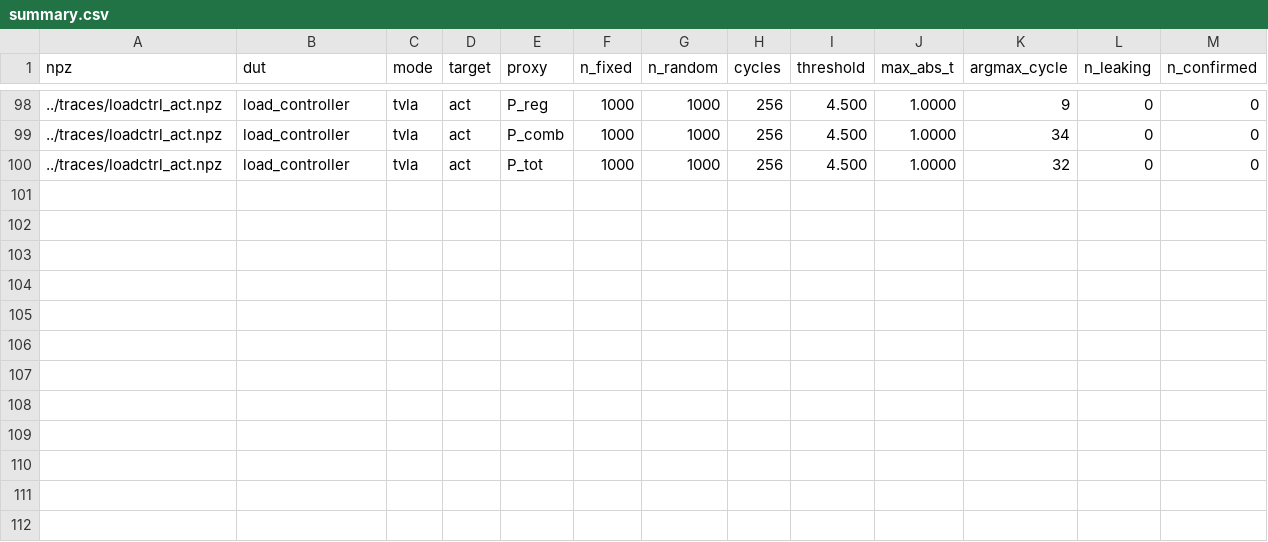
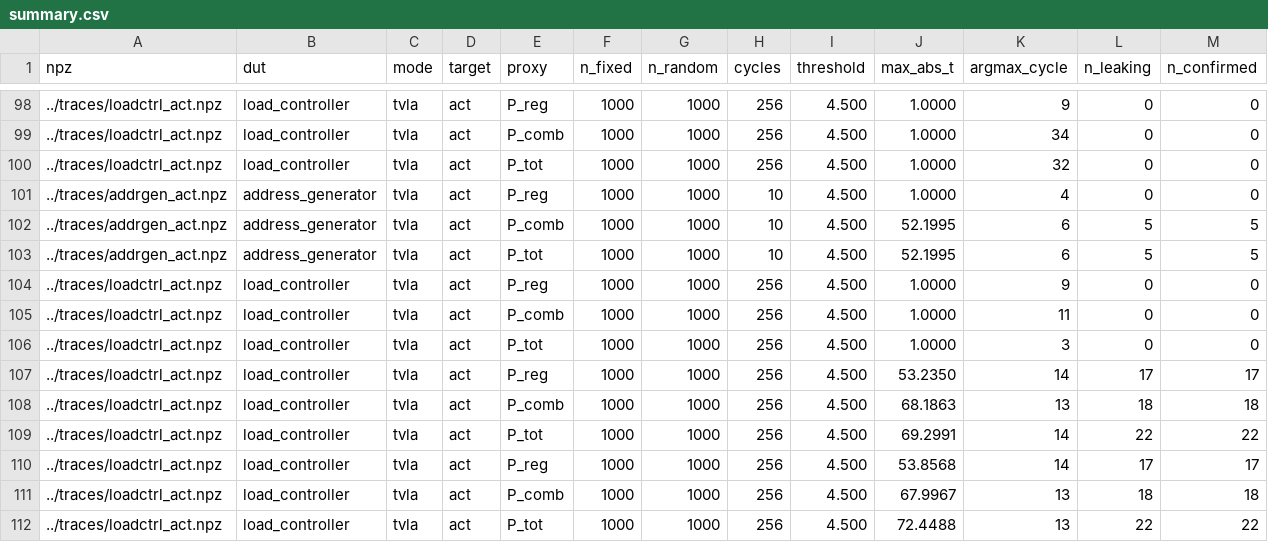
Before and after one commit to RohanCoderiiitb/Secure-AI-Accelerator-Design, a CSV file: security_analyses/unprotected/out/tvla_first_order_outputs/summary.csv, drawn as a sheet; only a part is shown, gaps mark what is left out.

```diff
--- a/security_analyses/unprotected/out/tvla_first_order_outputs/summary.csv
+++ b/security_analyses/unprotected/out/tvla_first_order_outputs/summary.csv
@@ -100 +100,13 @@ npz,dut,mode,target,proxy,n_fixed,n_random,cycles,threshold,max_abs_t,argmax_cyc
 ../traces/loadctrl_act.npz,load_controller,tvla,act,P_tot,1000,1000,256,4.500,1.0000,32,0,0
+../traces/addrgen_act.npz,address_generator,tvla,act,P_reg,1000,1000,10,4.500,1.0000,4,0,0
+../traces/addrgen_act.npz,address_generator,tvla,act,P_comb,1000,1000,10,4.500,52.1995,6,5,5
+../traces/addrgen_act.npz,address_generator,tvla,act,P_tot,1000,1000,10,4.500,52.1995,6,5,5
+../traces/loadctrl_act.npz,load_controller,tvla,act,P_reg,1000,1000,256,4.500,1.0000,9,0,0
+../traces/loadctrl_act.npz,load_controller,tvla,act,P_comb,1000,1000,256,4.500,1.0000,11,0,0
+../traces/loadctrl_act.npz,load_controller,tvla,act,P_tot,1000,1000,256,4.500,1.0000,3,0,0
+../traces/loadctrl_act.npz,load_controller,tvla,act,P_reg,1000,1000,256,4.500,53.2350,14,17,17
+../traces/loadctrl_act.npz,load_controller,tvla,act,P_comb,1000,1000,256,4.500,68.1863,13,18,18
+../traces/loadctrl_act.npz,load_controller,tvla,act,P_tot,1000,1000,256,4.500,69.2991,14,22,22
+../traces/loadctrl_act.npz,load_controller,tvla,act,P_reg,1000,1000,256,4.500,53.8568,14,17,17
+../traces/loadctrl_act.npz,load_controller,tvla,act,P_comb,1000,1000,256,4.500,67.9967,13,18,18
+../traces/loadctrl_act.npz,load_controller,tvla,act,P_tot,1000,1000,256,4.500,72.4488,13,22,22
```
Also changed, not shown: security_analyses/unprotected/out/qif_outputs/qif_summary.csv, 16 other files.
